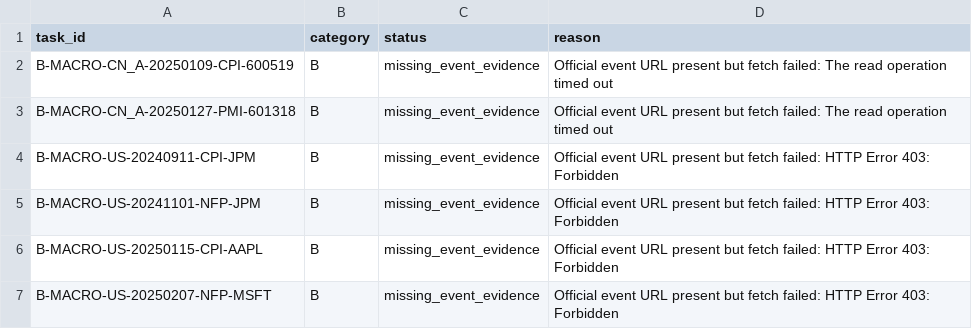
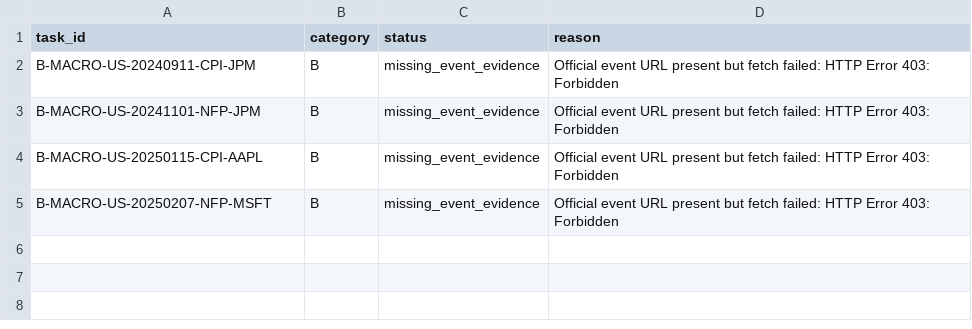
Before and after one commit to Yilinss27/benchmark-research-code, a CSV file: calibration/temporal_provenance_gaps.csv, drawn as a sheet; the diff names each change by its address in the sheet, - before the commit and + after, or states it on an @@ line.

```diff
--- a/calibration/temporal_provenance_gaps.csv
+++ b/calibration/temporal_provenance_gaps.csv
-row 2: B-MACRO-CN_A-20250109-CPI-600519 | B | missing_event_evidence | Official event URL present but fetch failed: The read operation timed out
-row 3: B-MACRO-CN_A-20250127-PMI-601318 | B | missing_event_evidence | Official event URL present but fetch failed: The read operation timed out
```
Also changed, not shown: 11 other files.
